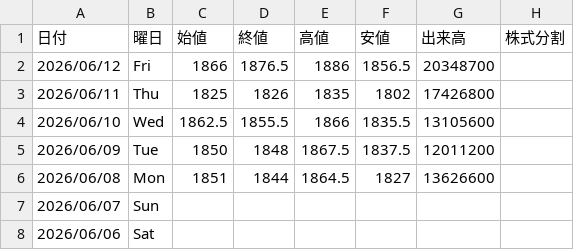
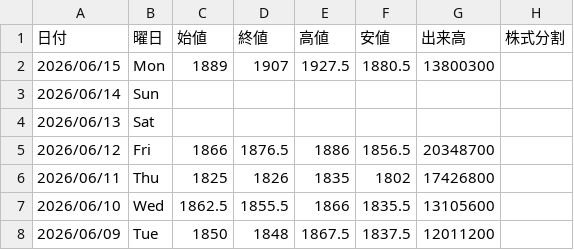
Before and after one commit to Yoshihiro-Okinaga/price-ride-viewer, a CSV file: stock-data/Stock/Sub/8001_伊藤忠商事.csv, drawn as a sheet; only a part is shown; the shorter side is filled out with more unchanged rows.

```diff
--- a/stock-data/Stock/Sub/8001_伊藤忠商事.csv
+++ b/stock-data/Stock/Sub/8001_伊藤忠商事.csv
@@ -1,2 +1,5 @@
 日付,曜日,始値,終値,高値,安値,出来高,株式分割
+2026/06/15,Mon,1889,1907,1927.5,1880.5,13800300
+2026/06/14,Sun,,,,,
+2026/06/13,Sat,,,,,
 2026/06/12,Fri,1866,1876.5,1886,1856.5,20348700
```
Also changed, not shown: stock-data/FXCFD/Sub/PLATINUM_USD.csv, stock-data/Stock/5401_日本製鉄.csv, 48 other files.
